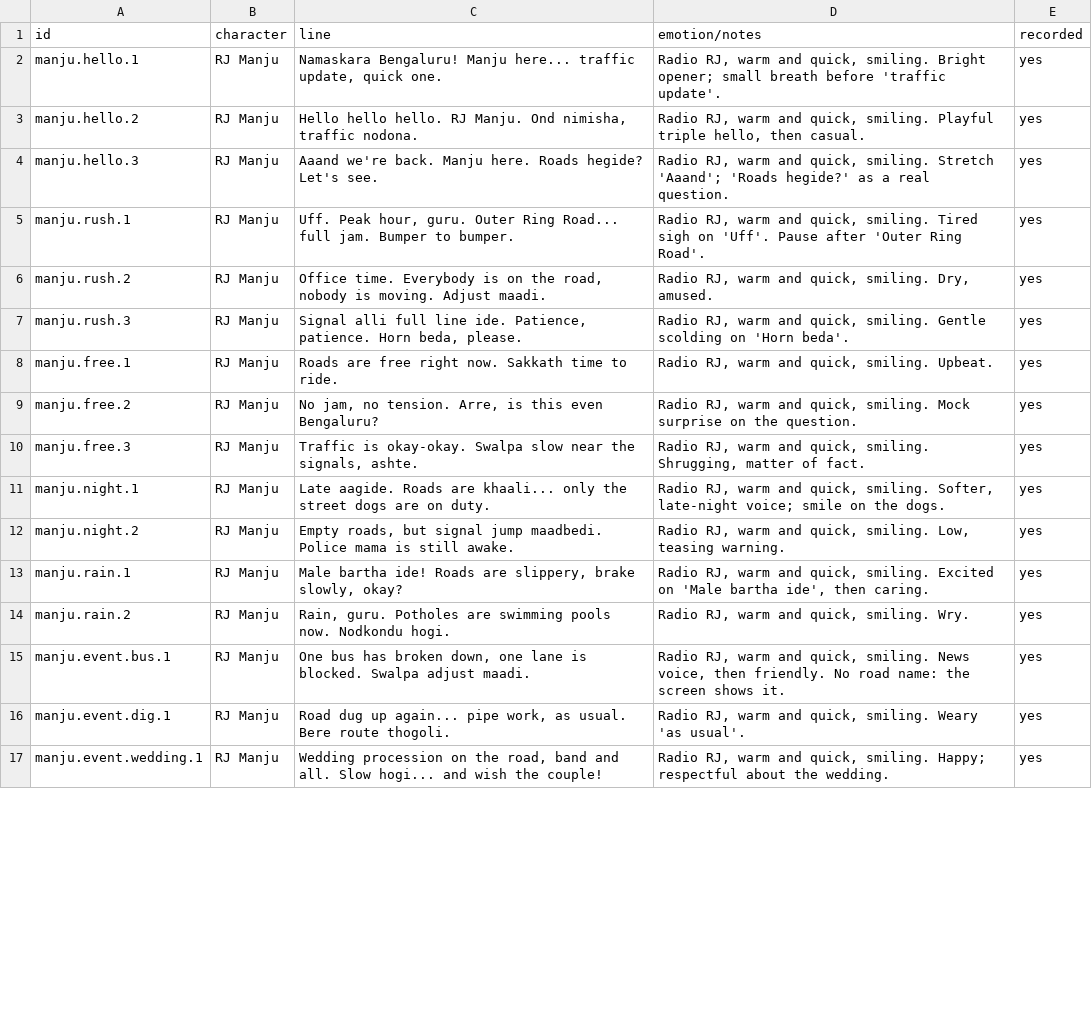
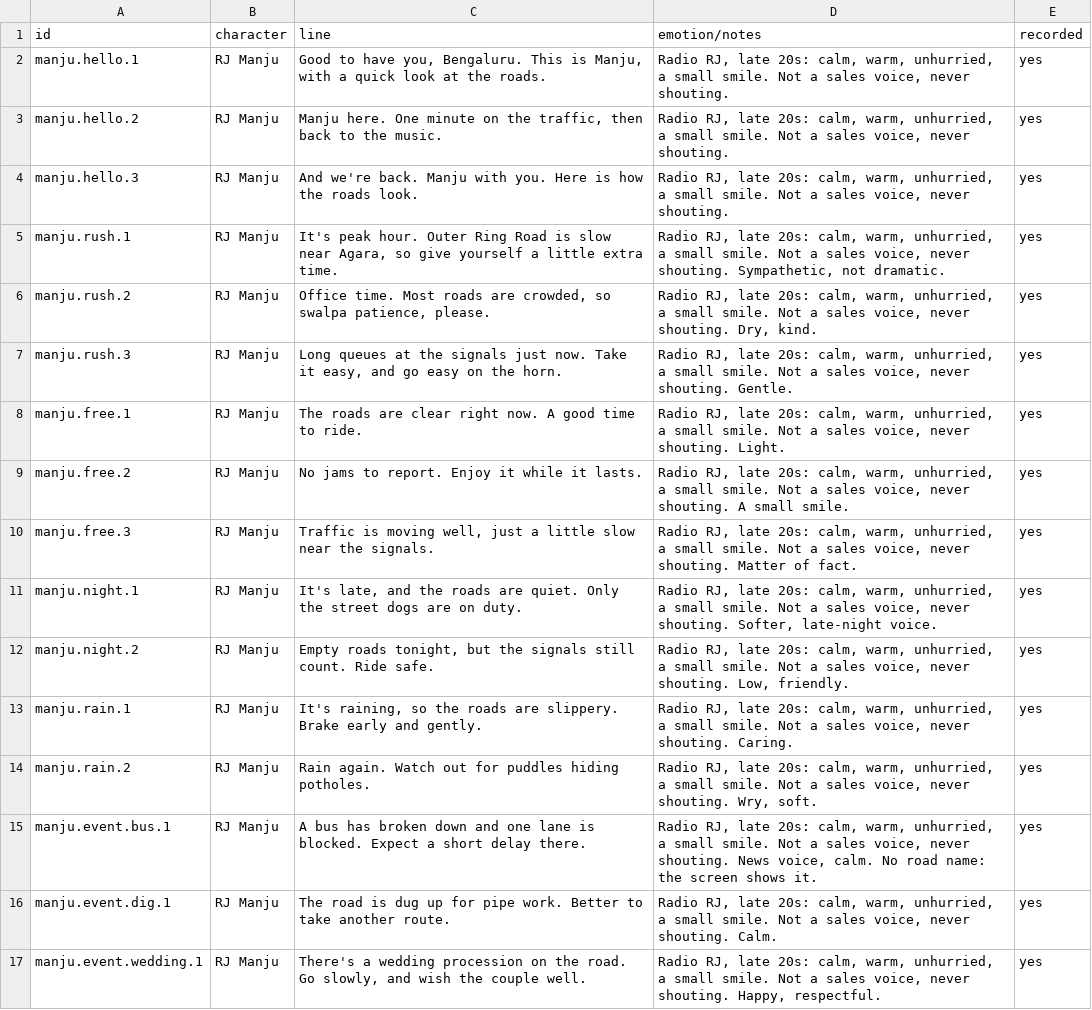
Before and after one commit to mimansha-swarup/deliver-it, a CSV file: VOICE_SCRIPT.csv, drawn as a sheet; only a part is shown; the diff covers the shown part only; the diff names each change by its address in the sheet, - before the commit and + after, or states it on an @@ line.

```diff
--- a/VOICE_SCRIPT.csv
+++ b/VOICE_SCRIPT.csv
-C2 (line): Namaskara Bengaluru! Manju here... traffic update, quick one.
+C2 (line): Good to have you, Bengaluru. This is Manju, with a quick look at the roads.
-D2 (emotion/notes): Radio RJ, warm and quick, smiling. Bright opener; small breath before 'traffic update'.
+D2 (emotion/notes): Radio RJ, late 20s: calm, warm, unhurried, a small smile. Not a sales voice, never shouting.
-C3 (line): Hello hello hello. RJ Manju. Ond nimisha, traffic nodona.
+C3 (line): Manju here. One minute on the traffic, then back to the music.
-D3 (emotion/notes): Radio RJ, warm and quick, smiling. Playful triple hello, then casual.
+D3 (emotion/notes): Radio RJ, late 20s: calm, warm, unhurried, a small smile. Not a sales voice, never shouting.
-C4 (line): Aaand we're back. Manju here. Roads hegide? Let's see.
+C4 (line): And we're back. Manju with you. Here is how the roads look.
-D4 (emotion/notes): Radio RJ, warm and quick, smiling. Stretch 'Aaand'; 'Roads hegide?' as a real question.
+D4 (emotion/notes): Radio RJ, late 20s: calm, warm, unhurried, a small smile. Not a sales voice, never shouting.
-C5 (line): Uff. Peak hour, guru. Outer Ring Road... full jam. Bumper to bumper.
+C5 (line): It's peak hour. Outer Ring Road is slow near Agara, so give yourself a little extra time.
-D5 (emotion/notes): Radio RJ, warm and quick, smiling. Tired sigh on 'Uff'. Pause after 'Outer Ring Road'.
+D5 (emotion/notes): Radio RJ, late 20s: calm, warm, unhurried, a small smile. Not a sales voice, never shouting. Sympathetic, not dramatic.
-C6 (line): Office time. Everybody is on the road, nobody is moving. Adjust maadi.
+C6 (line): Office time. Most roads are crowded, so swalpa patience, please.
-D6 (emotion/notes): Radio RJ, warm and quick, smiling. Dry, amused.
+D6 (emotion/notes): Radio RJ, late 20s: calm, warm, unhurried, a small smile. Not a sales voice, never shouting. Dry, kind.
-C7 (line): Signal alli full line ide. Patience, patience. Horn beda, please.
+C7 (line): Long queues at the signals just now. Take it easy, and go easy on the horn.
-D7 (emotion/notes): Radio RJ, warm and quick, smiling. Gentle scolding on 'Horn beda'.
+D7 (emotion/notes): Radio RJ, late 20s: calm, warm, unhurried, a small smile. Not a sales voice, never shouting. Gentle.
-C8 (line): Roads are free right now. Sakkath time to…
+C8 (line): The roads are clear right now. A good time to…
-D8 (emotion/notes): Radio RJ, warm and quick, smiling. Upbeat.
+D8 (emotion/notes): Radio RJ, late 20s: calm, warm, unhurried, a small smile. Not a sales voice, never shouting. Light.
-C9 (line): No jam, no tension. Arre, is this even Bengaluru?
+C9 (line): No jams to report. Enjoy it while it lasts.
-D9 (emotion/notes): Radio RJ, warm and quick, smiling. Mock surprise on the question.
+D9 (emotion/notes): Radio RJ, late 20s: calm, warm, unhurried, a small smile. Not a sales voice, never shouting. A small smile.
-C10 (line): Traffic is okay-okay. Swalpa slow near the signals, ashte.
+C10 (line): Traffic is moving well, just a little slow near the signals.
-D10 (emotion/notes): Radio RJ, warm and quick, smiling. Shrugging, matter of fact.
+D10 (emotion/notes): Radio RJ, late 20s: calm, warm, unhurried, a small smile. Not a sales voice, never shouting. Matter of fact.
-C11 (line): Late aagide. Roads are khaali... only the street…
+C11 (line): It's late, and the roads are quiet. Only the street…
-D11 (emotion/notes): Radio RJ, warm and quick, smiling. Softer, late-night voice; smile on the dogs.
+D11 (emotion/notes): Radio RJ, late 20s: calm, warm, unhurried, a small smile. Not a sales voice, never shouting. Softer, late-night voice.
-C12 (line): Empty roads, but signal jump maadbedi. Police mama is still awake.
+C12 (line): Empty roads tonight, but the signals still count. Ride safe.
-D12 (emotion/notes): Radio RJ, warm and quick, smiling. Low, teasing warning.
+D12 (emotion/notes): Radio RJ, late 20s: calm, warm, unhurried, a small smile. Not a sales voice, never shouting. Low, friendly.
-C13 (line): Male bartha ide! Roads are slippery, brake slowly, okay?
+C13 (line): It's raining, so the roads are slippery. Brake early and gently.
-D13 (emotion/notes): Radio RJ, warm and quick, smiling. Excited on 'Male bartha ide', then caring.
+D13 (emotion/notes): Radio RJ, late 20s: calm, warm, unhurried, a small smile. Not a sales voice, never shouting. Caring.
-C14 (line): Rain, guru. Potholes are swimming pools now. Nodkondu hogi.
+C14 (line): Rain again. Watch out for puddles hiding potholes.
-D14 (emotion/notes): Radio RJ, warm and quick, smiling. Wry.
+D14 (emotion/notes): Radio RJ, late 20s: calm, warm, unhurried, a small smile. Not a sales voice, never shouting. Wry, soft.
-C15 (line): One bus has broken down, one lane is blocked. Swalpa adjust maadi.
+C15 (line): A bus has broken down and one lane is blocked. Expect a short delay there.
-D15 (emotion/notes): Radio RJ, warm and quick, smiling. News voice, then friendly. No road…
+D15 (emotion/notes): Radio RJ, late 20s: calm, warm, unhurried, a small smile. Not a sales voice, never shouting. News voice, calm. No road…
-C16 (line): Road dug up again... pipe work, as usual. Bere route thogoli.
+C16 (line): The road is dug up for pipe work. Better to take another route.
-D16 (emotion/notes): Radio RJ, warm and quick, smiling. Weary 'as usual'.
+D16 (emotion/notes): Radio RJ, late 20s: calm, warm, unhurried, a small smile. Not a sales voice, never shouting. Calm.
-C17 (line): Wedding procession on the road, band and all. Slow hogi... and wish the couple!
+C17 (line): There's a wedding procession on the road. Go slowly, and wish the couple well.
-D17 (emotion/notes): Radio RJ, warm and quick, smiling. Happy; respectful about the wedding.
+D17 (emotion/notes): Radio RJ, late 20s: calm, warm, unhurried, a small smile. Not a sales voice, never shouting. Happy, respectful.
```
Also changed, not shown: 56 edited cells elsewhere in this file, 51 other files.
